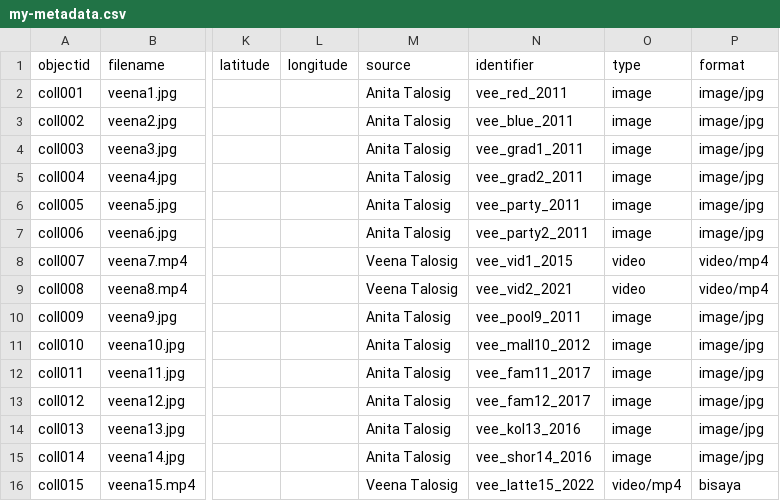
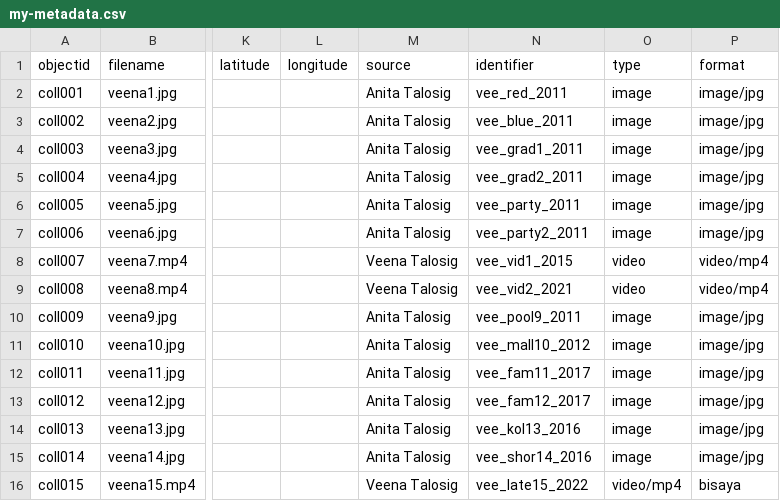
Before and after one commit to Zveena/Veena-s-Childhood-Memories, a CSV file: _data/my-metadata.csv, drawn as a sheet; only a part is shown, gaps mark what is left out; the diff names each change by its address in the sheet, - before the commit and + after, or states it on an @@ line.

Commit message:
Update my-metadata.csv

```diff
--- a/_data/my-metadata.csv
+++ b/_data/my-metadata.csv
-N16 (identifier): vee_latte15_2022
+N16 (identifier): vee_late15_2022
```
